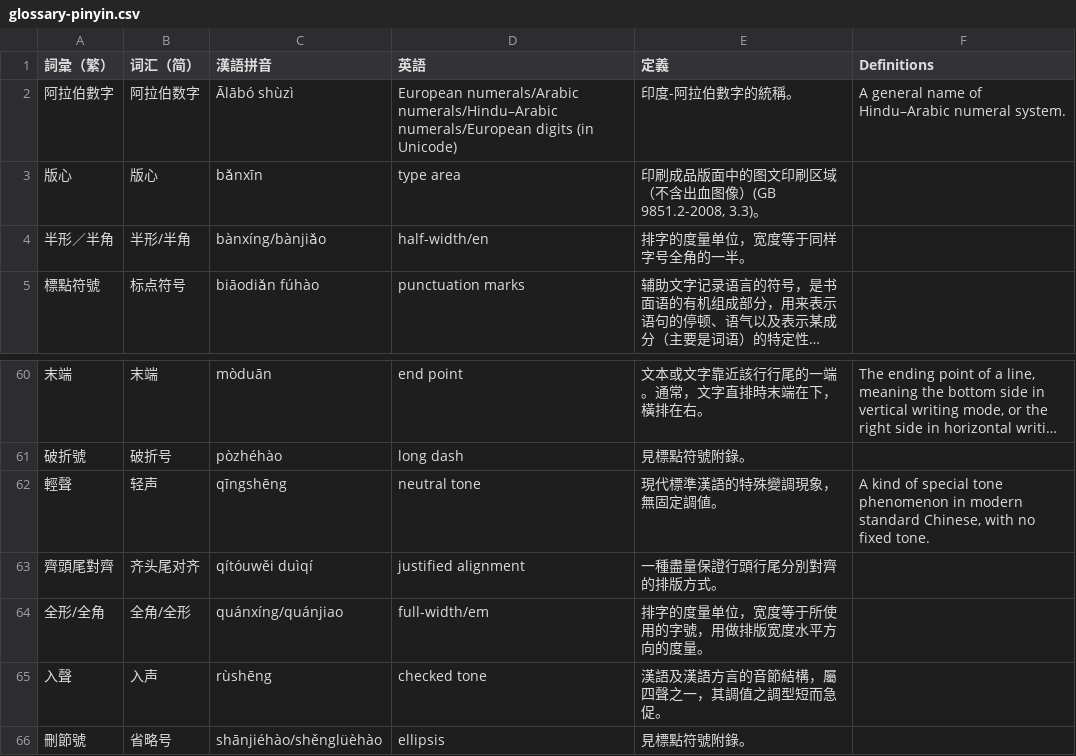
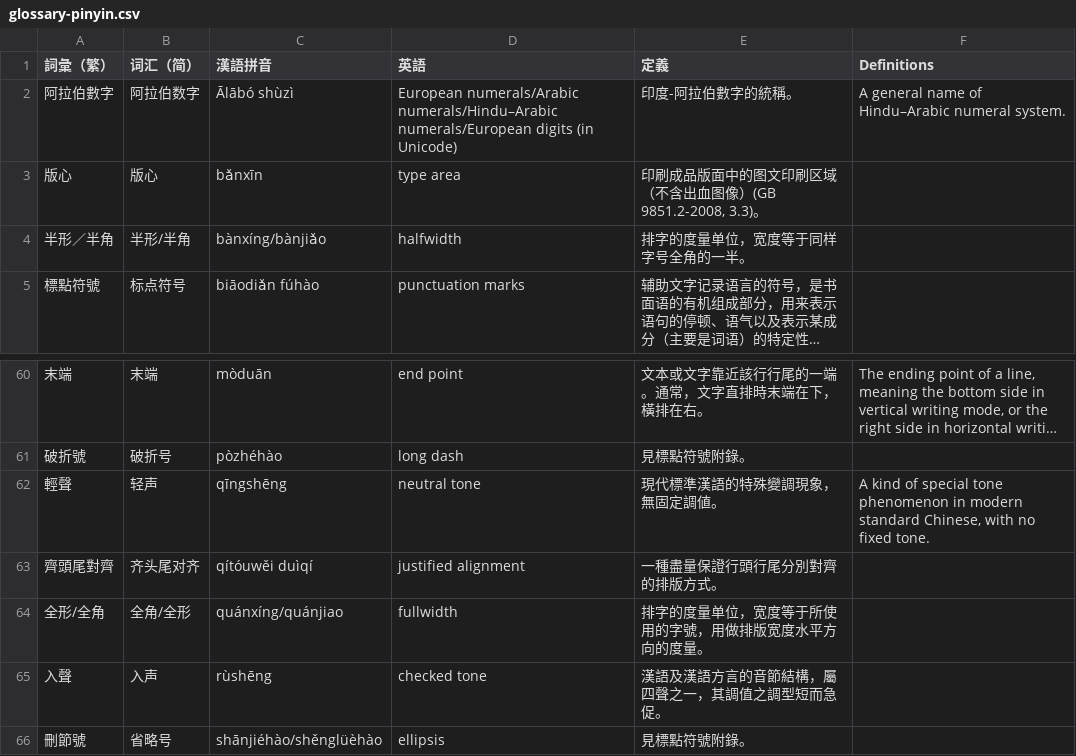
Before and after one commit to w3c/clreq, a CSV file: glossary-pinyin.csv, drawn as a sheet; only a part is shown, gaps mark what is left out; long unchanged cells end in …; the diff names each change by its address in the sheet, - before the commit and + after, or states it on an @@ line.

Commit message:
Refine the English version of halfwidth and fullwidth

```diff
--- a/glossary-pinyin.csv
+++ b/glossary-pinyin.csv
-D4 (英語): half-width/en
+D4 (英語): halfwidth
-D64 (英語): full-width/em
+D64 (英語): fullwidth
```
Also changed, not shown: 1 other file.
